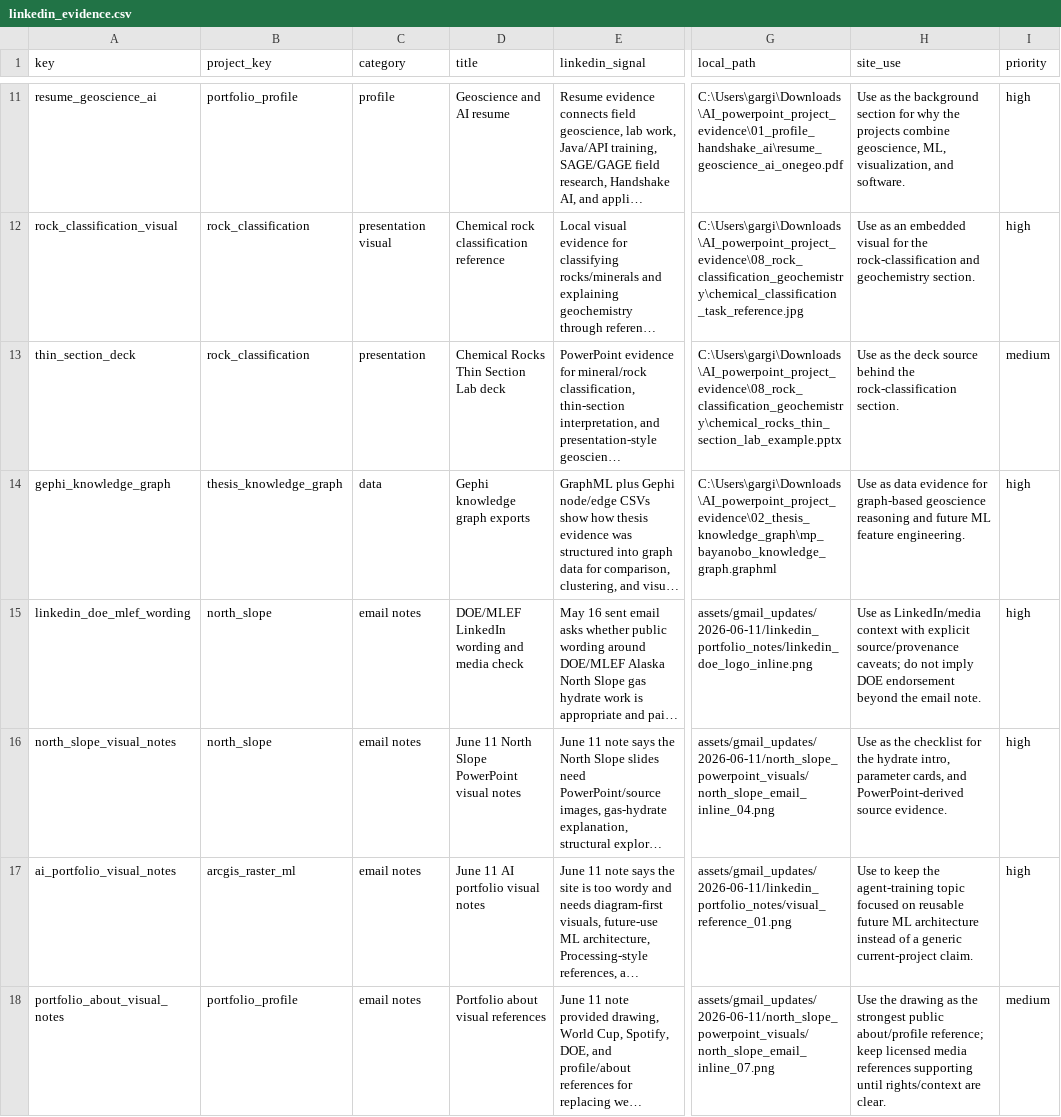
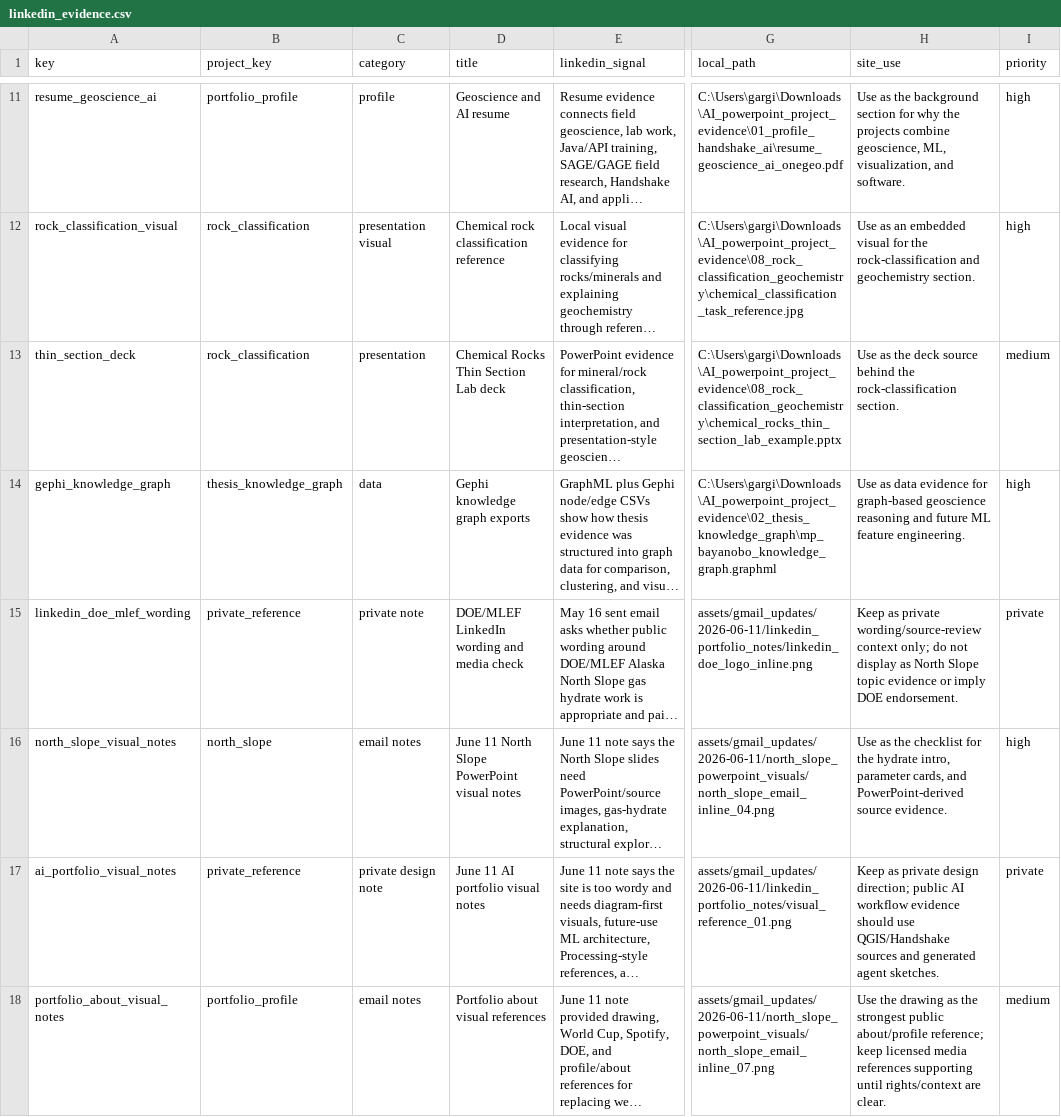
Before and after one commit to Rnanda442/ai-powerpoint-workflow-portfolio, a CSV file: data/linkedin_evidence.csv, drawn as a sheet; only a part is shown, gaps mark what is left out; long unchanged cells end in …; the diff names each change by its address in the sheet, - before the commit and + after, or states it on an @@ line.

```diff
--- a/data/linkedin_evidence.csv
+++ b/data/linkedin_evidence.csv
-B15 (project_key): north_slope
+B15 (project_key): private_reference
-C15 (category): email notes
+C15 (category): private note
-H15 (site_use): Use as LinkedIn/media context with explicit source/provenance caveats; do not imply DOE endorsement beyond the email note.
+H15 (site_use): Keep as private wording/source-review context only; do not display as North Slope topic evidence or imply DOE endorsement.
-I15 (priority): high
+I15 (priority): private
-B17 (project_key): arcgis_raster_ml
+B17 (project_key): private_reference
-C17 (category): email notes
+C17 (category): private design note
-H17 (site_use): Use to keep the agent-training topic focused on reusable future ML architecture instead of a generic current-project claim.
+H17 (site_use): Keep as private design direction; public AI workflow evidence should use QGIS/Handshake sources and generated agent sketches.
-I17 (priority): high
+I17 (priority): private
```
Also changed, not shown: data/gmail_linkedin_source_inventory.csv, data/project_visuals.csv, 4 other files.
